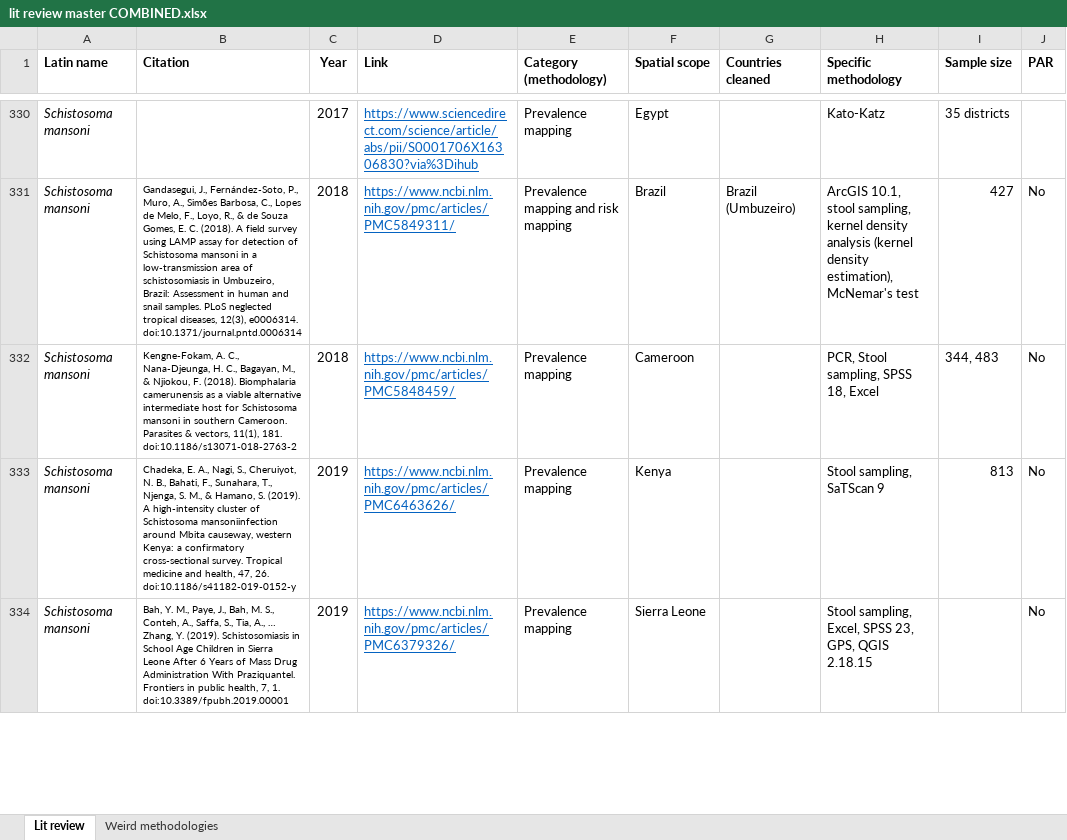
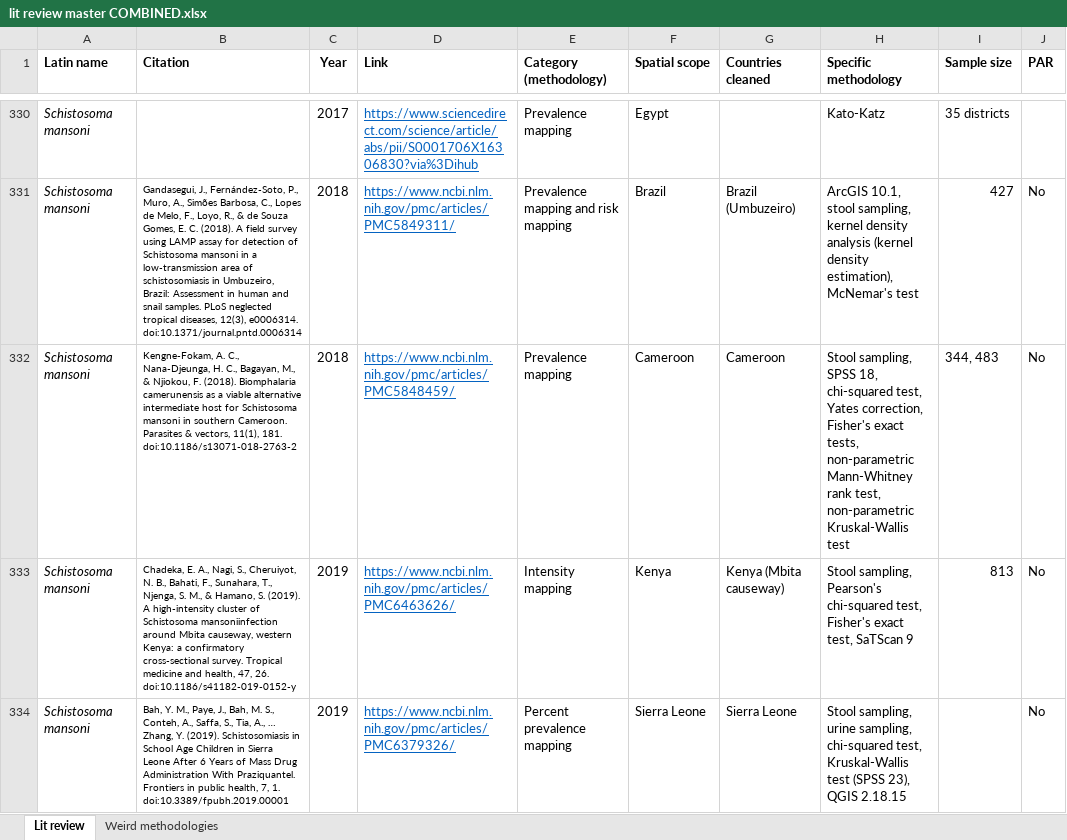
Before and after one commit to katieschluth/humanhelminths, an Excel workbook: lit review master COMBINED.xlsx, sheet Lit review, drawn as a sheet; only a part is shown, gaps mark what is left out; values as stored, in another font and other column widths than the file's, no borders; the diff covers the shown part only; the diff names each change by its address in the sheet, - before the commit and + after, or states it on an @@ line.

Commit message:
Combined PMC and PubMed

```diff
--- a/lit review master COMBINED.xlsx (sheet Lit review)
+++ b/lit review master COMBINED.xlsx (sheet Lit review)
-G332 (Countries cleaned): (empty)
+G332 (Countries cleaned): Cameroon
-H332 (Specific methodology): PCR, Stool sampling, SPSS 18, Excel
+H332 (Specific methodology): Stool sampling, SPSS 18, chi-squared test, Yates correction, Fisher's exact tests, non-parametric Mann-Whitney rank test, non-parametric Kruskal-Wallis test
-E333 (Category (methodology)): Prevalence mapping
+E333 (Category (methodology)): Intensity mapping
-G333 (Countries cleaned): (empty)
+G333 (Countries cleaned): Kenya (Mbita causeway)
-H333 (Specific methodology): Stool sampling, SaTScan 9
+H333 (Specific methodology): Stool sampling, Pearson's chi-squared test, Fisher's exact test, SaTScan 9
-E334 (Category (methodology)): Prevalence mapping
+E334 (Category (methodology)): Percent prevalence mapping
-G334 (Countries cleaned): (empty)
+G334 (Countries cleaned): Sierra Leone
-H334 (Specific methodology): Stool sampling, Excel, SPSS 23, GPS, QGIS 2.18.15
+H334 (Specific methodology): Stool sampling, urine sampling, chi-squared test, Kruskal-Wallis test (SPSS 23), QGIS 2.18.15
```
Also changed, not shown: 125 edited cells and cell formats elsewhere in this sheet, sheet Weird methodologies.
